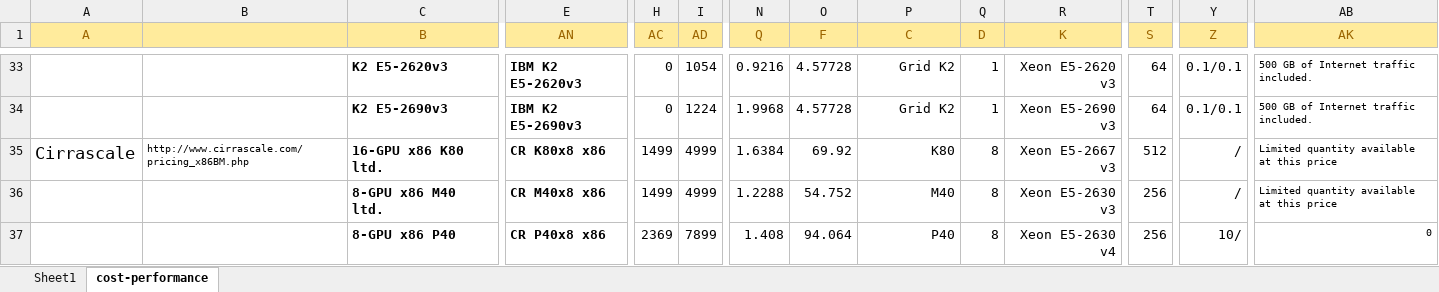
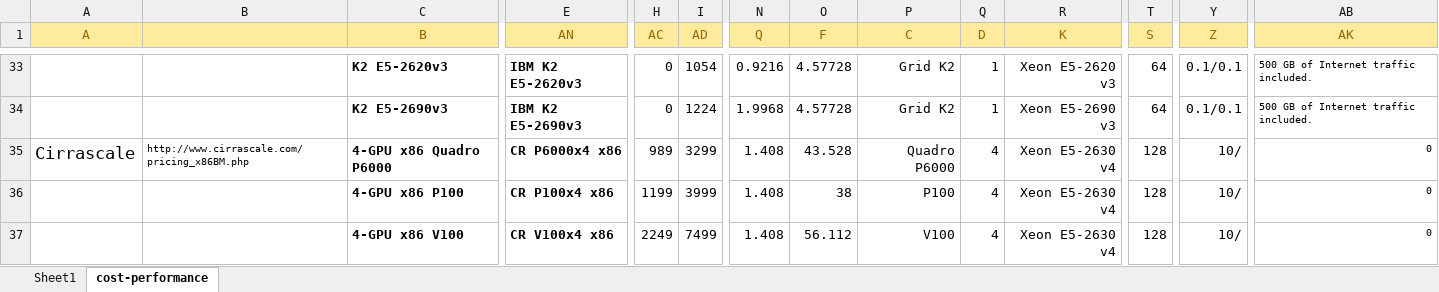
Before and after one commit to pyotr777/cloud_providers, an Excel workbook: Comparison table updated 3.xlsx, sheet cost-performance, drawn as a sheet; only a part is shown, gaps mark what is left out; values as stored, in another font and other column widths than the file's, no borders; conditional formats not drawn; the diff covers the shown part only; the diff names each change by its address in the sheet, - before the commit and + after, or states it on an @@ line.

```diff
--- a/Comparison table updated 3.xlsx (sheet cost-performance)
+++ b/Comparison table updated 3.xlsx (sheet cost-performance)
-C35 (B): 16-GPU x86 K80 ltd.
+C35 (B): 4-GPU x86 Quadro P6000
-E35 (AN): CR K80x8 x86
+E35 (AN): CR P6000x4 x86
-H35 (AC): 1499
+H35 (AC): 989
-I35 (AD): 4999
+I35 (AD): 3299
-N35 (Q): 1.6384
+N35 (Q): 1.408
-O35 (F): 69.92
+O35 (F): 43.528
-P35 (C): K80
+P35 (C): Quadro P6000
-Q35:Q37 (D): 8
+Q35:Q37 (D): 4
-R35 (K): Xeon E5-2667 v3
+R35 (K): Xeon E5-2630 v4
-T35 (S): 512
+T35 (S): 128
-Y35:Y36 (Z): /
+Y35:Y36 (Z): 10/
-AB35:AB36 (AK): Limited quantity available at this price
+AB35:AB36 (AK): 0
-C36 (B): 8-GPU x86 M40 ltd.
+C36 (B): 4-GPU x86 P100
-E36 (AN): CR M40x8 x86
+E36 (AN): CR P100x4 x86
-H36 (AC): 1499
+H36 (AC): 1199
-I36 (AD): 4999
+I36 (AD): 3999
-N36 (Q): 1.2288
+N36 (Q): 1.408
-O36 (F): 54.752
+O36 (F): 38
-P36 (C): M40
+P36 (C): P100
-R36 (K): Xeon E5-2630 v3
+R36 (K): Xeon E5-2630 v4
-T36:T37 (S): 256
+T36:T37 (S): 128
-C37 (B): 8-GPU x86 P40
+C37 (B): 4-GPU x86 V100
-E37 (AN): CR P40x8 x86
+E37 (AN): CR V100x4 x86
-H37 (AC): 2369
+H37 (AC): 2249
-I37 (AD): 7899
+I37 (AD): 7499
-O37 (F): 94.064
+O37 (F): 56.112
-P37 (C): P40
+P37 (C): V100
```
Also changed, not shown: 4 added rows, 3 removed rows and 49 edited cells elsewhere in this sheet, sheet Sheet1, formulas that keep their value, 2 other files.
